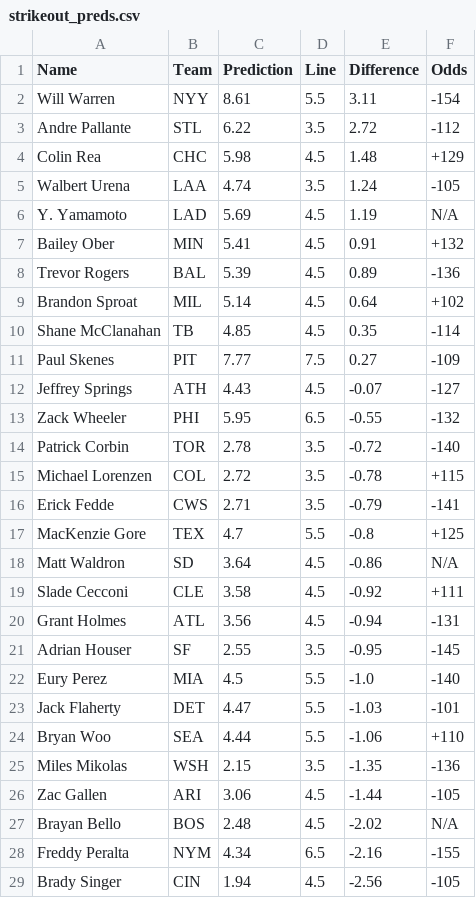
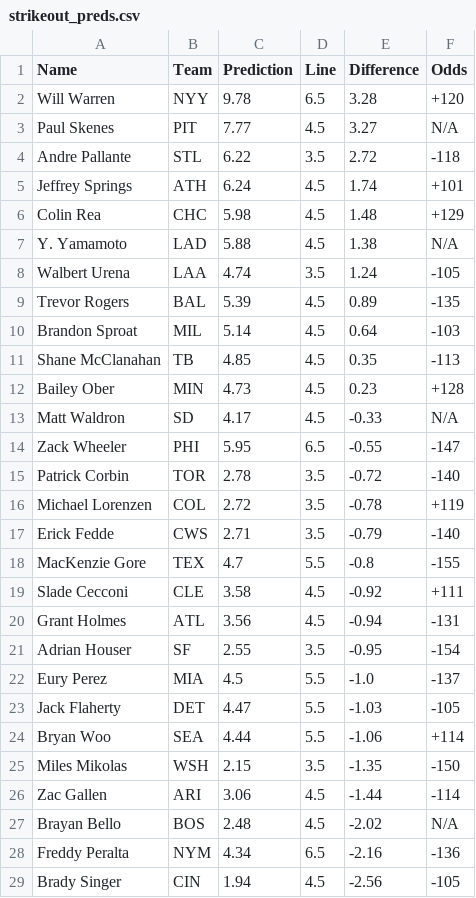
Before and after one commit to bena618/MLB_Models, a CSV file: Outputs/strikeout_preds.csv, drawn as a sheet.

Commit message:
Workflow updating Ks.png and strikeout_preds.csv

```diff
--- a/Outputs/strikeout_preds.csv
+++ b/Outputs/strikeout_preds.csv
@@ -1,29 +1,29 @@
 Name,Team,Prediction,Line,Difference,Odds
-Will Warren,NYY,8.61,5.5,3.11,-154
-Andre Pallante,STL,6.22,3.5,2.72,-112
+Will Warren,NYY,9.78,6.5,3.28,+120
+Paul Skenes,PIT,7.77,4.5,3.27,N/A
+Andre Pallante,STL,6.22,3.5,2.72,-118
+Jeffrey Springs,ATH,6.24,4.5,1.74,+101
 Colin Rea,CHC,5.98,4.5,1.48,+129
+Y. Yamamoto,LAD,5.88,4.5,1.38,N/A
 Walbert Urena,LAA,4.74,3.5,1.24,-105
-Y. Yamamoto,LAD,5.69,4.5,1.19,N/A
-Bailey Ober,MIN,5.41,4.5,0.91,+132
-Trevor Rogers,BAL,5.39,4.5,0.89,-136
-Brandon Sproat,MIL,5.14,4.5,0.64,+102
-Shane McClanahan,TB,4.85,4.5,0.35,-114
-Paul Skenes,PIT,7.77,7.5,0.27,-109
-Jeffrey Springs,ATH,4.43,4.5,-0.07,-127
-Zack Wheeler,PHI,5.95,6.5,-0.55,-132
+Trevor Rogers,BAL,5.39,4.5,0.89,-135
+Brandon Sproat,MIL,5.14,4.5,0.64,-103
+Shane McClanahan,TB,4.85,4.5,0.35,-113
+Bailey Ober,MIN,4.73,4.5,0.23,+128
+Matt Waldron,SD,4.17,4.5,-0.33,N/A
+Zack Wheeler,PHI,5.95,6.5,-0.55,-147
 Patrick Corbin,TOR,2.78,3.5,-0.72,-140
-Michael Lorenzen,COL,2.72,3.5,-0.78,+115
-Erick Fedde,CWS,2.71,3.5,-0.79,-141
-MacKenzie Gore,TEX,4.7,5.5,-0.8,+125
-Matt Waldron,SD,3.64,4.5,-0.86,N/A
+Michael Lorenzen,COL,2.72,3.5,-0.78,+119
+Erick Fedde,CWS,2.71,3.5,-0.79,-140
+MacKenzie Gore,TEX,4.7,5.5,-0.8,-155
 Slade Cecconi,CLE,3.58,4.5,-0.92,+111
 Grant Holmes,ATL,3.56,4.5,-0.94,-131
-Adrian Houser,SF,2.55,3.5,-0.95,-145
-Eury Perez,MIA,4.5,5.5,-1.0,-140
-Jack Flaherty,DET,4.47,5.5,-1.03,-101
-Bryan Woo,SEA,4.44,5.5,-1.06,+110
-Miles Mikolas,WSH,2.15,3.5,-1.35,-136
-Zac Gallen,ARI,3.06,4.5,-1.44,-105
+Adrian Houser,SF,2.55,3.5,-0.95,-154
+Eury Perez,MIA,4.5,5.5,-1.0,-137
+Jack Flaherty,DET,4.47,5.5,-1.03,-105
+Bryan Woo,SEA,4.44,5.5,-1.06,+114
+Miles Mikolas,WSH,2.15,3.5,-1.35,-150
+Zac Gallen,ARI,3.06,4.5,-1.44,-114
 Brayan Bello,BOS,2.48,4.5,-2.02,N/A
-Freddy Peralta,NYM,4.34,6.5,-2.16,-155
+Freddy Peralta,NYM,4.34,6.5,-2.16,-136
 Brady Singer,CIN,1.94,4.5,-2.56,-105
```
Also changed, not shown: 1 other file.
